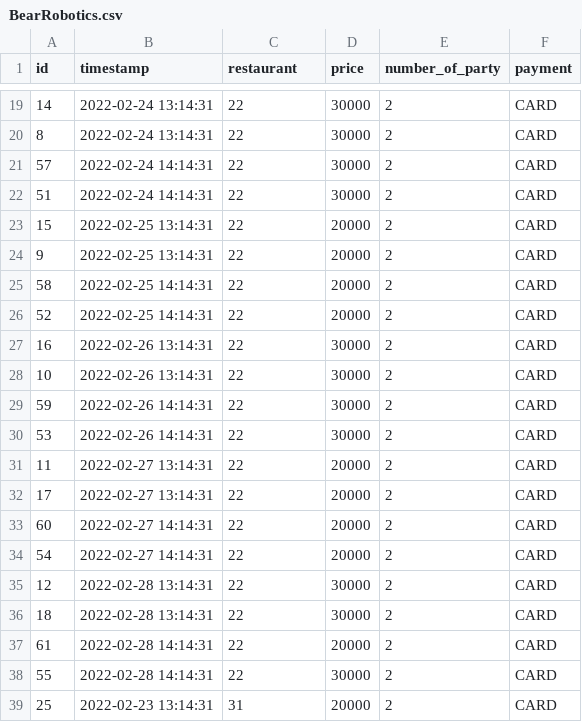
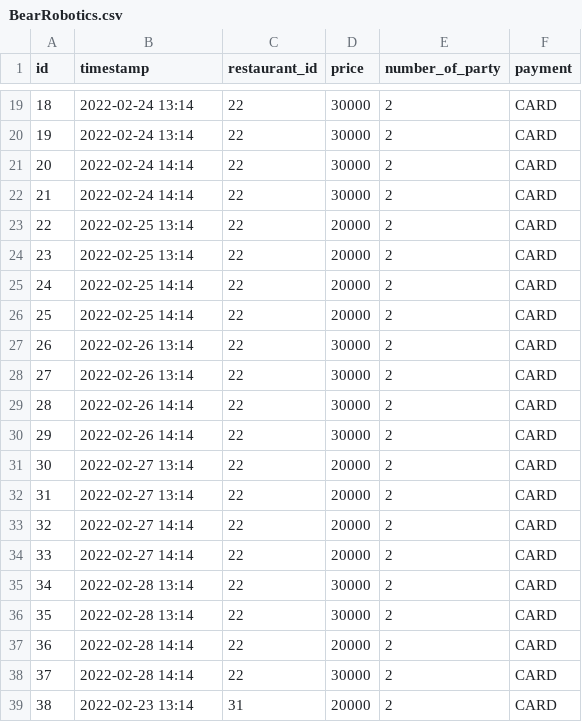
Before and after one commit to wanted-team-e/Bearrobotics, a CSV file: data/BearRobotics.csv, drawn as a sheet; only a part is shown, gaps mark what is left out; the diff covers the shown part only.

```diff
--- a/data/BearRobotics.csv
+++ b/data/BearRobotics.csv
@@ -1 +1 @@
-id,timestamp,restaurant,price,number_of_party,payment
+id,timestamp,restaurant_id,price,number_of_party,payment
@@ -19,21 +19,21 @@ id,timestamp,restaurant,price,number_of_party,payment
-14,"2022-02-24 13:14:31",22,30000,2,CARD
-8,"2022-02-24 13:14:31",22,30000,2,CARD
-57,"2022-02-24 14:14:31",22,30000,2,CARD
-51,"2022-02-24 14:14:31",22,30000,2,CARD
-15,"2022-02-25 13:14:31",22,20000,2,CARD
-9,"2022-02-25 13:14:31",22,20000,2,CARD
-58,"2022-02-25 14:14:31",22,20000,2,CARD
-52,"2022-02-25 14:14:31",22,20000,2,CARD
-16,"2022-02-26 13:14:31",22,30000,2,CARD
-10,"2022-02-26 13:14:31",22,30000,2,CARD
-59,"2022-02-26 14:14:31",22,30000,2,CARD
-53,"2022-02-26 14:14:31",22,30000,2,CARD
-11,"2022-02-27 13:14:31",22,20000,2,CARD
-17,"2022-02-27 13:14:31",22,20000,2,CARD
-60,"2022-02-27 14:14:31",22,20000,2,CARD
-54,"2022-02-27 14:14:31",22,20000,2,CARD
-12,"2022-02-28 13:14:31",22,30000,2,CARD
-18,"2022-02-28 13:14:31",22,30000,2,CARD
-61,"2022-02-28 14:14:31",22,20000,2,CARD
-55,"2022-02-28 14:14:31",22,30000,2,CARD
-25,"2022-02-23 13:14:31",31,20000,2,CARD
+18,2022-02-24 13:14,22,30000,2,CARD
+19,2022-02-24 13:14,22,30000,2,CARD
+20,2022-02-24 14:14,22,30000,2,CARD
+21,2022-02-24 14:14,22,30000,2,CARD
+22,2022-02-25 13:14,22,20000,2,CARD
+23,2022-02-25 13:14,22,20000,2,CARD
+24,2022-02-25 14:14,22,20000,2,CARD
+25,2022-02-25 14:14,22,20000,2,CARD
+26,2022-02-26 13:14,22,30000,2,CARD
+27,2022-02-26 13:14,22,30000,2,CARD
+28,2022-02-26 14:14,22,30000,2,CARD
+29,2022-02-26 14:14,22,30000,2,CARD
+30,2022-02-27 13:14,22,20000,2,CARD
+31,2022-02-27 13:14,22,20000,2,CARD
+32,2022-02-27 14:14,22,20000,2,CARD
+33,2022-02-27 14:14,22,20000,2,CARD
+34,2022-02-28 13:14,22,30000,2,CARD
+35,2022-02-28 13:14,22,30000,2,CARD
+36,2022-02-28 14:14,22,20000,2,CARD
+37,2022-02-28 14:14,22,30000,2,CARD
+38,2022-02-23 13:14,31,20000,2,CARD
```
Also changed, not shown: 126 edited cells elsewhere in this file, 3 other files.
